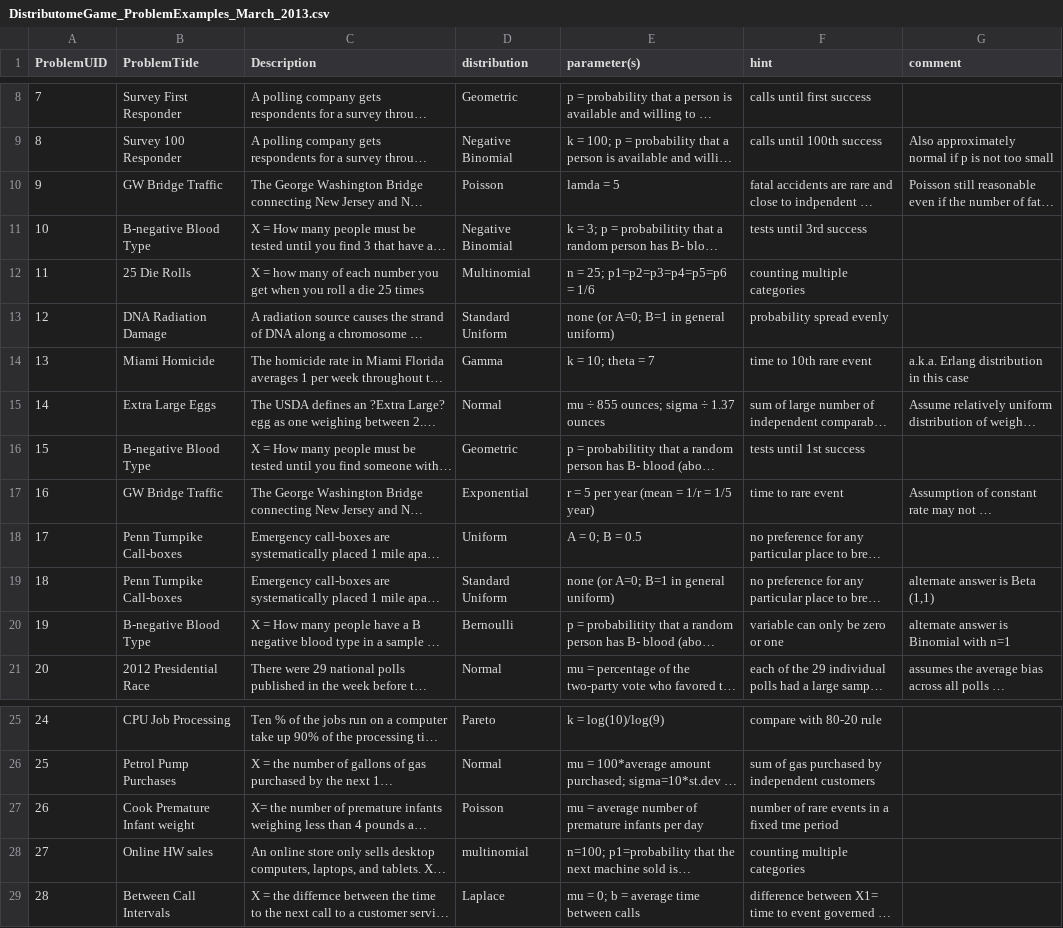
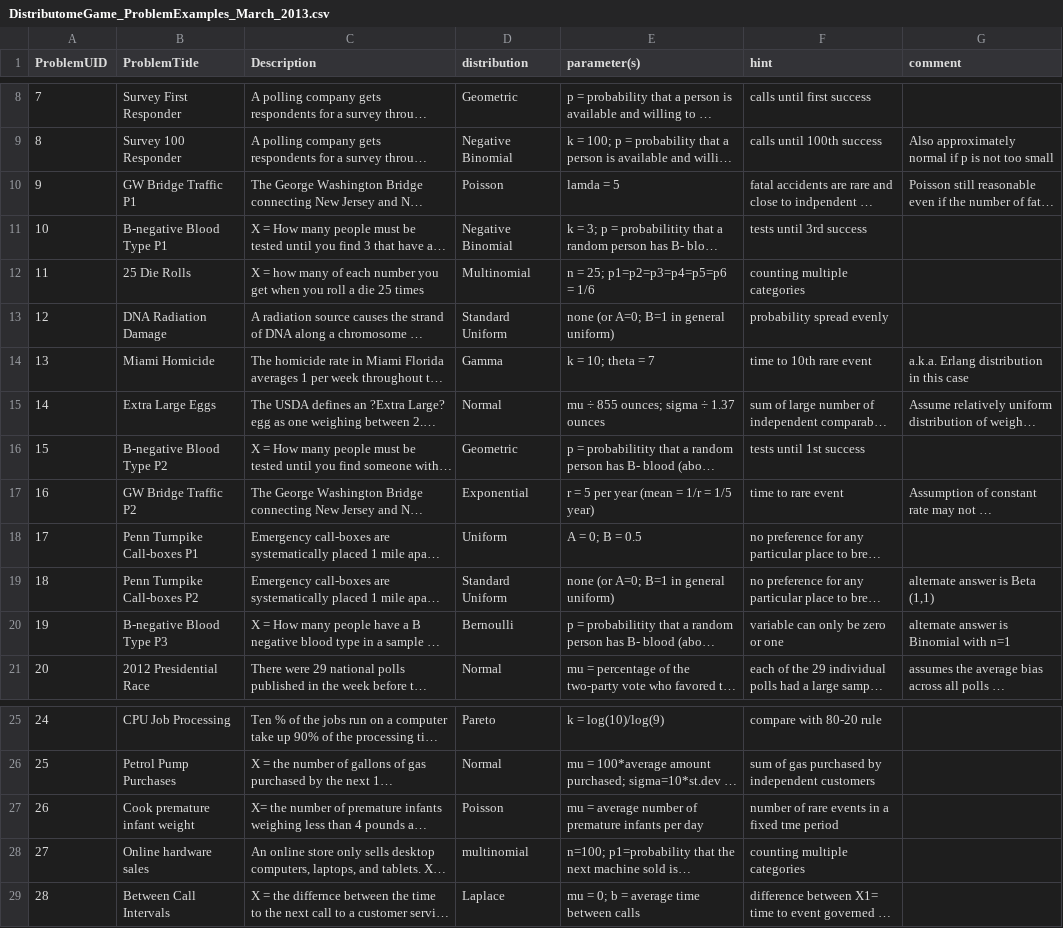
Before and after one commit to Distributome/distributome, a CSV file: web_site/V3/data/DistributomeGame_ProblemExamples_March_2013.csv, drawn as a sheet; only a part is shown, gaps mark what is left out; long unchanged cells end in …; the diff names each change by its address in the sheet, - before the commit and + after, or states it on an @@ line.

Commit message:
Updated teh Distributome Problems to ensure Problem Titles are distinct (using the convention adding P1, P2, P3, etc., at the end of each title which repeats).

```diff
--- a/web_site/V3/data/DistributomeGame_ProblemExamples_March_2013.csv
+++ b/web_site/V3/data/DistributomeGame_ProblemExamples_March_2013.csv
-B10 (ProblemTitle): GW Bridge Traffic
+B10 (ProblemTitle): GW Bridge Traffic P1
-B11 (ProblemTitle): B-negative Blood Type
+B11 (ProblemTitle): B-negative Blood Type P1
-B16 (ProblemTitle): B-negative Blood Type
+B16 (ProblemTitle): B-negative Blood Type P2
-B17 (ProblemTitle): GW Bridge Traffic
+B17 (ProblemTitle): GW Bridge Traffic P2
-B18 (ProblemTitle): Penn Turnpike Call-boxes
+B18 (ProblemTitle): Penn Turnpike Call-boxes P1
-B19 (ProblemTitle): Penn Turnpike Call-boxes
+B19 (ProblemTitle): Penn Turnpike Call-boxes P2
-B20 (ProblemTitle): B-negative Blood Type
+B20 (ProblemTitle): B-negative Blood Type P3
-B27 (ProblemTitle): Cook Premature Infant weight
+B27 (ProblemTitle): Cook premature infant weight
-B28 (ProblemTitle): Online HW sales
+B28 (ProblemTitle): Online hardware sales
```
